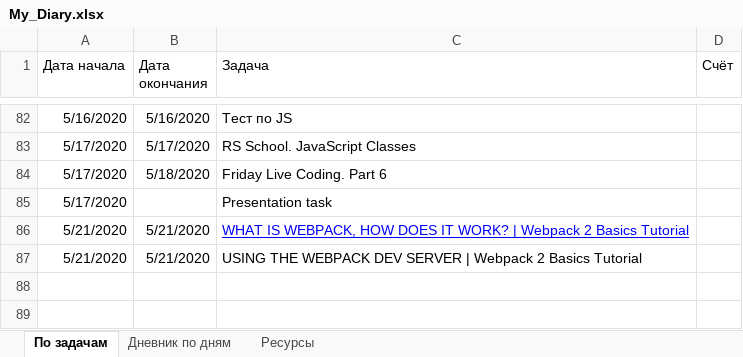
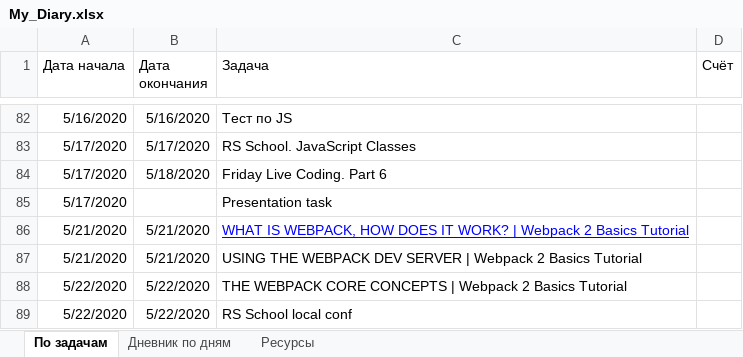
Before and after one commit to AndreiMedvedevSaratov/My_Learning_Diary, an Excel workbook: My_Diary.xlsx, sheet По задачам, drawn as a sheet; only a part is shown, gaps mark what is left out; values as stored, in another font and other column widths than the file's, no borders; the diff names each change by its address in the sheet, - before the commit and + after, or states it on an @@ line.

```diff
--- a/My_Diary.xlsx (sheet По задачам)
+++ b/My_Diary.xlsx (sheet По задачам)
+row 88: 5/22/2020 | 5/22/2020 | THE WEBPACK CORE CONCEPTS | Webpack 2 Basics Tutorial
+row 89: 5/22/2020 | 5/22/2020 | RS School local conf
```
Also changed, not shown: sheet Дневник по дням, sheet Ресурсы.
